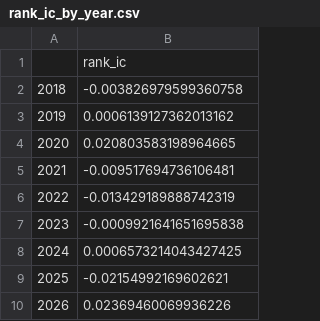
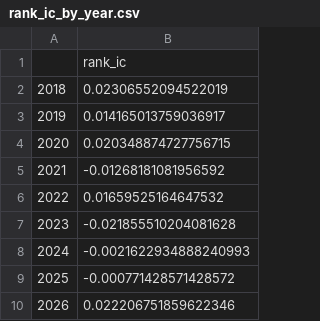
Before and after one commit to BehroozKhalilloo/quant-alpha-research, a CSV file: data/processed/rank_ic_by_year.csv, drawn as a sheet.

```diff
--- a/data/processed/rank_ic_by_year.csv
+++ b/data/processed/rank_ic_by_year.csv
@@ -1,10 +1,10 @@
 ,rank_ic
-2018,-0.003826979599360758
-2019,0.0006139127362013162
-2020,0.020803583198964665
-2021,-0.009517694736106481
-2022,-0.013429189888742319
-2023,-0.0009921641651695838
-2024,0.0006573214043427425
-2025,-0.02154992169602621
-2026,0.02369460069936226
+2018,0.02306552094522019
+2019,0.014165013759036917
+2020,0.020348874727756715
+2021,-0.01268181081956592
+2022,0.01659525164647532
+2023,-0.021855510204081628
+2024,-0.0021622934888240993
+2025,-0.000771428571428572
+2026,0.022206751859622346
```
Also changed, not shown: data/processed/beta_exposure.csv, data/processed/concentration.csv, 25 other files.
